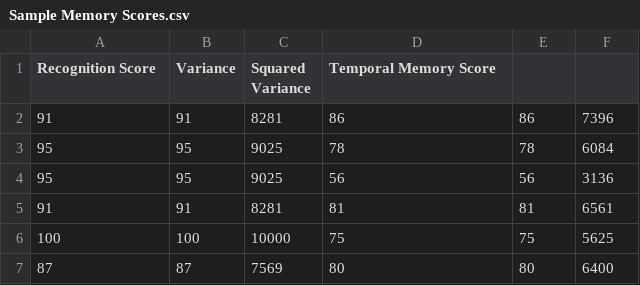
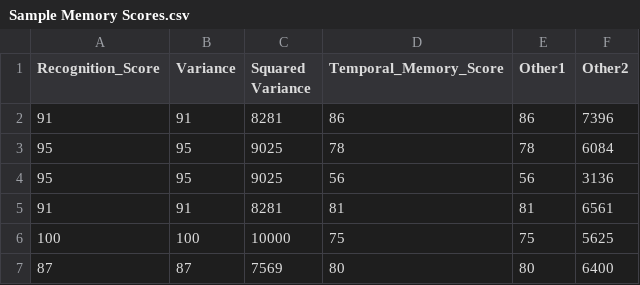
Before and after one commit to Nahid-Hassan/advanced-machine-learning-v1, a CSV file: code-colab/datasets/Sample Memory Scores.csv, drawn as a sheet; only a part is shown.

```diff
--- a/code-colab/datasets/Sample Memory Scores.csv
+++ b/code-colab/datasets/Sample Memory Scores.csv
@@ -1,2 +1,2 @@
-Recognition Score,Variance,Squared Variance,Temporal Memory Score,,
+Recognition_Score,Variance,Squared Variance,Temporal_Memory_Score,Other1,Other2
 91,91,8281,86,86,7396
```
Also changed, not shown: 2 other files.
